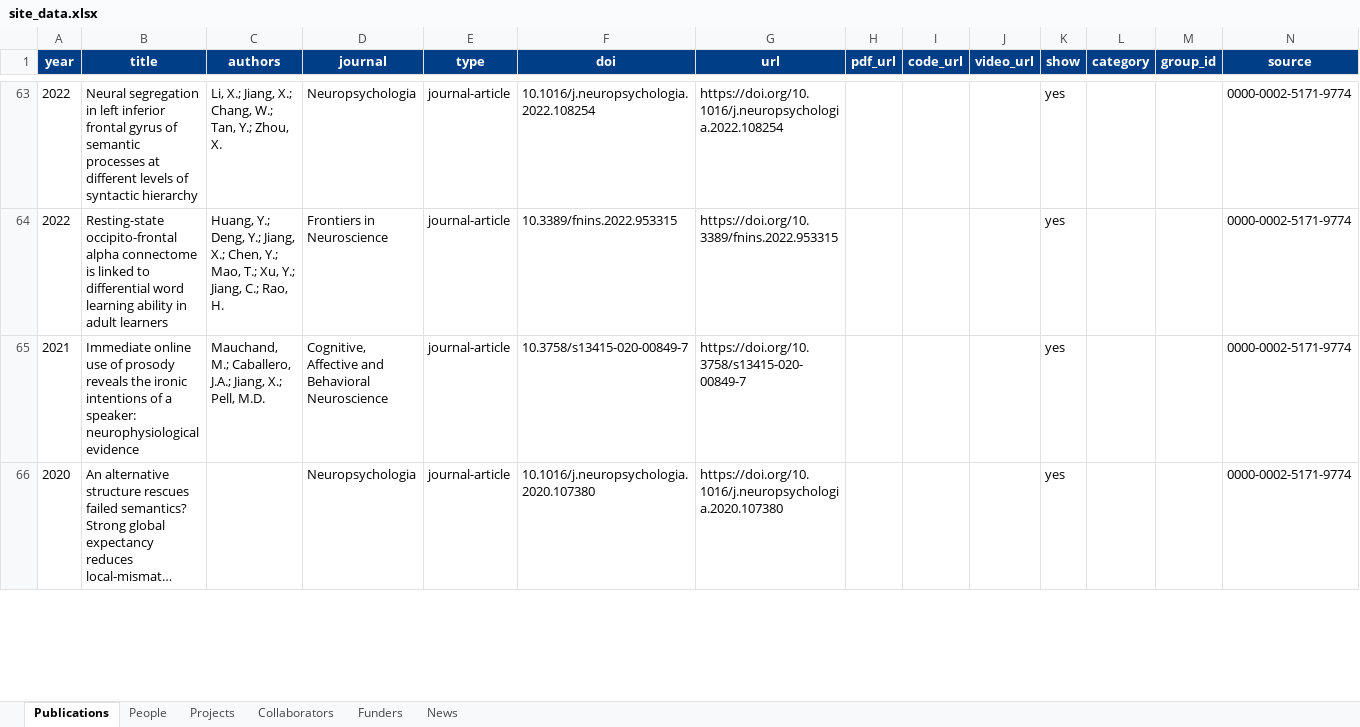
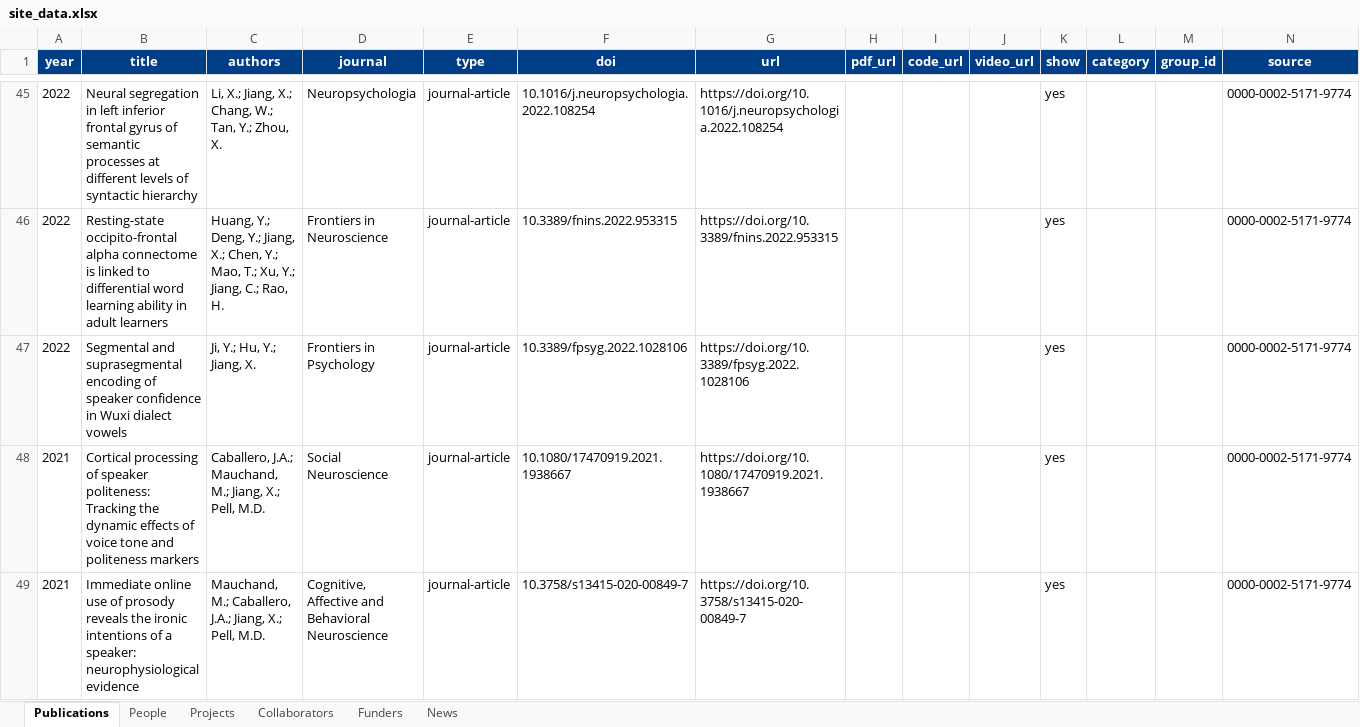
Before and after one commit to xmjiang-lab/xmjiang-lab.github.io, an Excel workbook: site_data.xlsx, sheet Publications, drawn as a sheet; only a part is shown, gaps mark what is left out; the shorter side is filled out with more unchanged rows; long unchanged cells end in …; values as stored, in another font and other column widths than the file's, no borders; rows hold the shown columns only; the diff covers the shown part only; the diff names each change by its address in the sheet, - before the commit and + after, or states it on an @@ line.

```diff
--- a/site_data.xlsx (sheet Publications)
+++ b/site_data.xlsx (sheet Publications)
+row 47: 2022 | Segmental and suprasegmental encoding of speaker confidence in Wuxi dialect vowels | Ji, Y.; Hu, Y.; Jiang, X. | Frontiers in Psychology | journal-article | 10.3389/fpsyg.2022.1028106 | https://doi.org/10.3389/fpsyg.2022.1028106 |  |  |  | yes |  |  | 0000-0002-5171-9774
+row 48: 2021 | Cortical processing of speaker politeness: Tracking the dynamic effects of voice tone and politeness markers | Caballero, J.A.; Mauchand, M.; Jiang, X.; Pell, M.D. | Social Neuroscience | journal-article | 10.1080/17470919.2021.1938667 | https://doi.org/10.1080/17470919.2021.1938667 |  |  |  | yes |  |  | 0000-0002-5171-9774
```
Also changed, not shown: 23 added rows and 39 removed rows elsewhere in this sheet, 1 other file.
